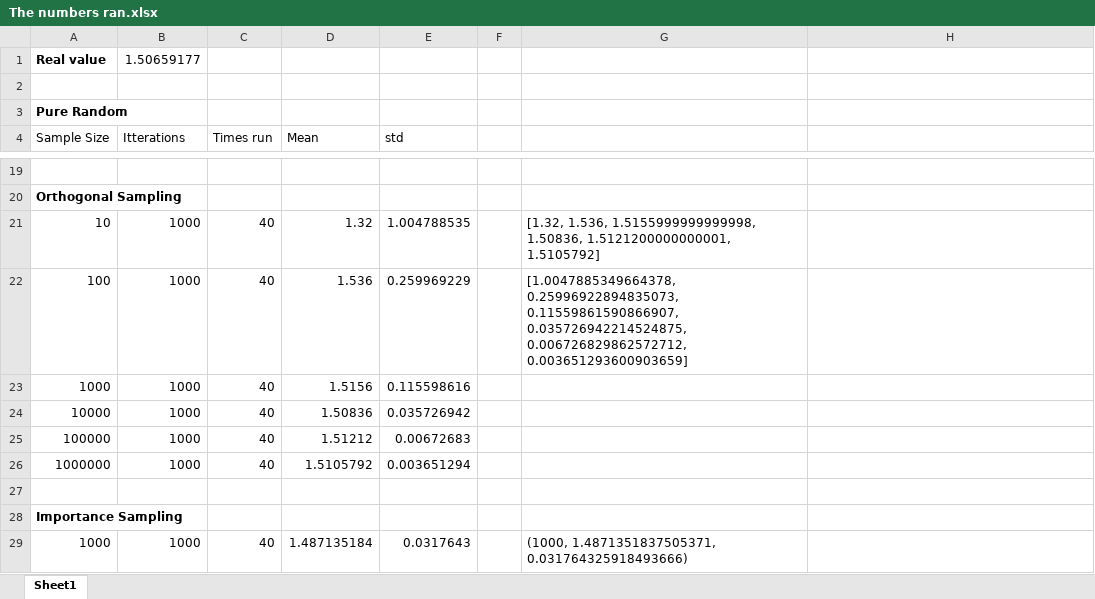
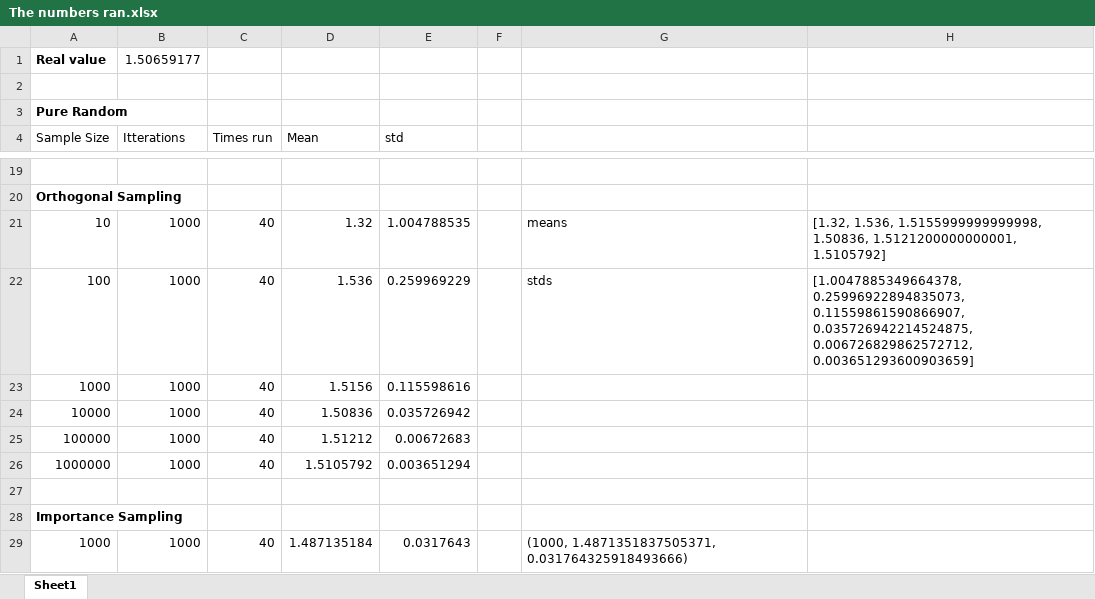
Before and after one commit to jasperdenduijf/StoSim, an Excel workbook: The numbers ran.xlsx, sheet Sheet1, drawn as a sheet; only a part is shown, gaps mark what is left out; values as stored, in another font and other column widths than the file's, no borders; the diff names each change by its address in the sheet, - before the commit and + after, or states it on an @@ line.

```diff
--- a/The numbers ran.xlsx (sheet Sheet1)
+++ b/The numbers ran.xlsx (sheet Sheet1)
-G21: [1.32, 1.536, 1.5155999999999998, 1.50836, 1.5121200000000001, 1.5105792]
+G21: means
-H21: (empty)
+H21: [1.32, 1.536, 1.5155999999999998, 1.50836, 1.5121200000000001, 1.5105792]
-G22: [1.0047885349664378, 0.25996922894835073, 0.11559861590866907, 0.035726942214524875, 0.006726829862572712, 0.003651293600903659]
+G22: stds
-H22: (empty)
+H22: [1.0047885349664378, 0.25996922894835073, 0.11559861590866907, 0.035726942214524875, 0.006726829862572712, 0.003651293600903659]
```
Also changed, not shown: 1 other file.
